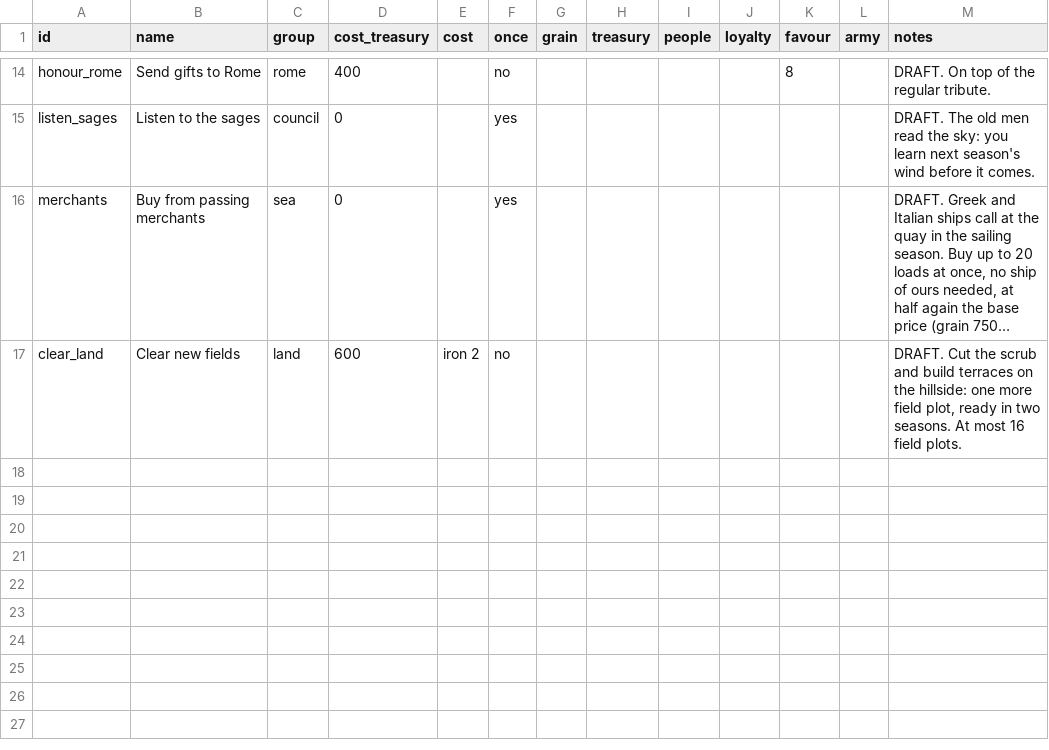
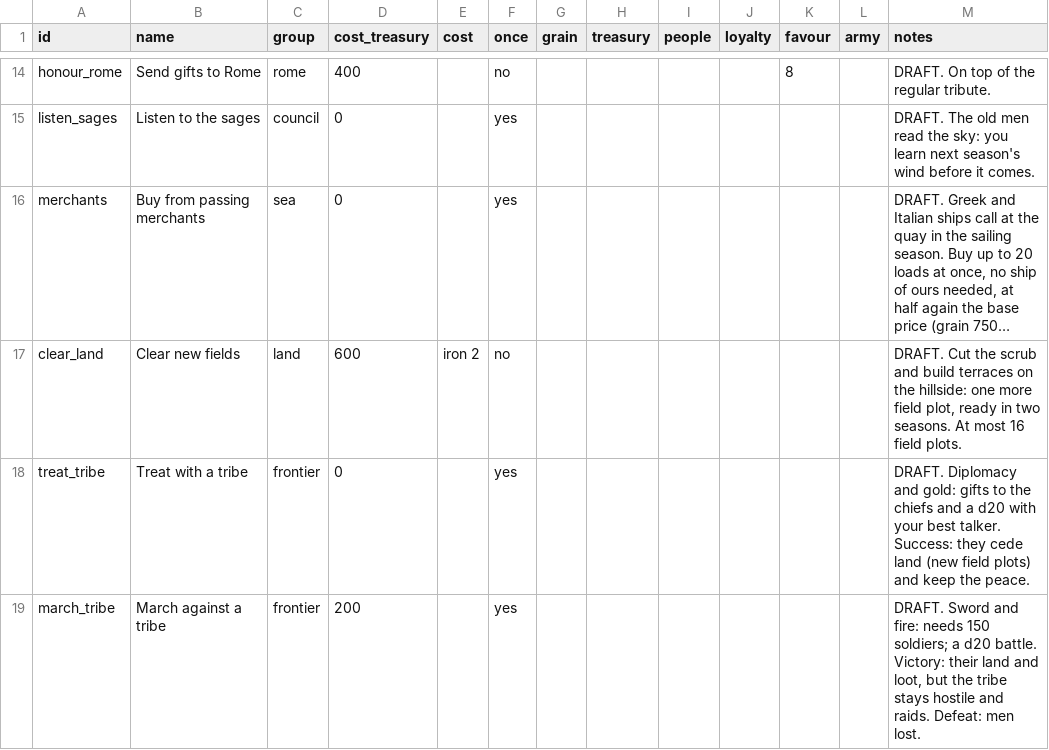
Before and after one commit to mkhailklimov/Illirya, a CSV file: rules/decrees.csv, drawn as a sheet; only a part is shown, gaps mark what is left out; long unchanged cells end in …; the diff names each change by its address in the sheet, - before the commit and + after, or states it on an @@ line.

```diff
--- a/rules/decrees.csv
+++ b/rules/decrees.csv
+row 18: treat_tribe | Treat with a tribe | frontier | 0 |  | yes |  |  |  |  |  |  | DRAFT. Diplomacy and gold: gifts to the chiefs and a d20 with your best talker. Success: they cede land (new field plots) and keep the peace.
+row 19: march_tribe | March against a tribe | frontier | 200 |  | yes |  |  |  |  |  |  | DRAFT. Sword and fire: needs 150 soldiers; a d20 battle. Victory: their land and loot, but the tribe stays hostile and raids. Defeat: men lost.
```
Also changed, not shown: 16 other files.
